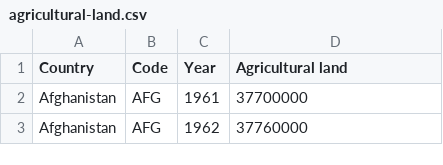
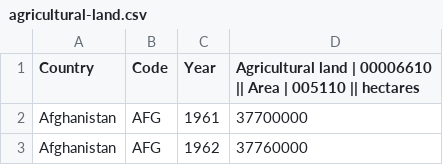
Before and after one commit to Umarocks/conocophillips, a CSV file: Backend/CSV/agricultural-land.csv, drawn as a sheet; only a part is shown.

Commit message:
Update agricultural-land.csv and follium.py

```diff
--- a/Backend/CSV/agricultural-land.csv
+++ b/Backend/CSV/agricultural-land.csv
@@ -1,2 +1,2 @@
-Country,Code,Year,Agricultural land
+Country,Code,Year,Agricultural land | 00006610 || Area | 005110 || hectares
 Afghanistan,AFG,1961,37700000
```
Also changed, not shown: 1 other file.
